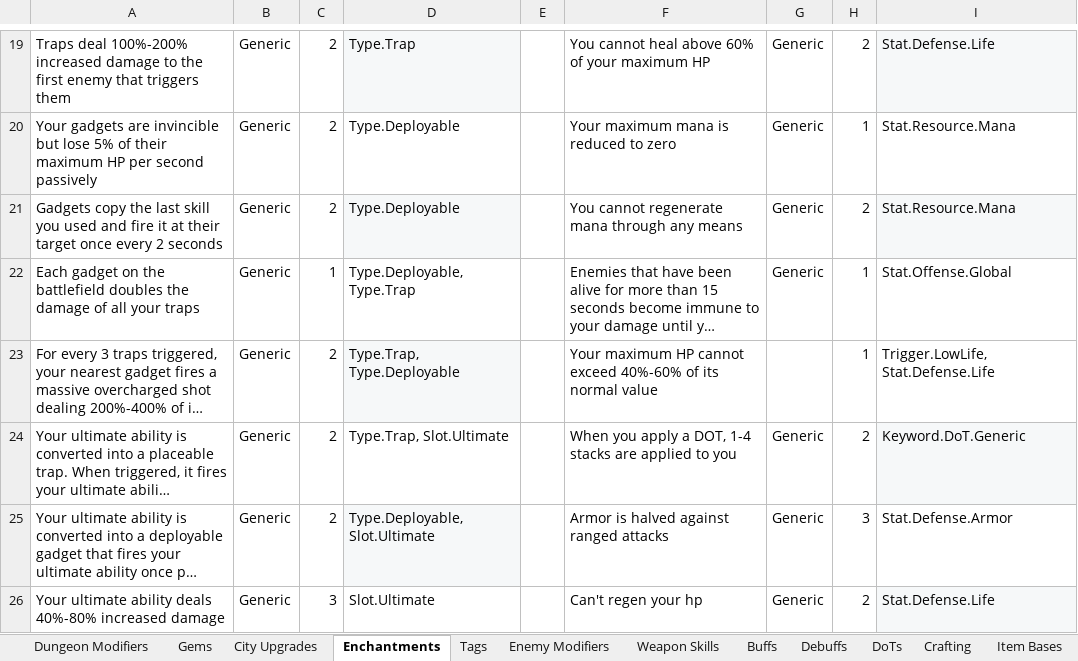
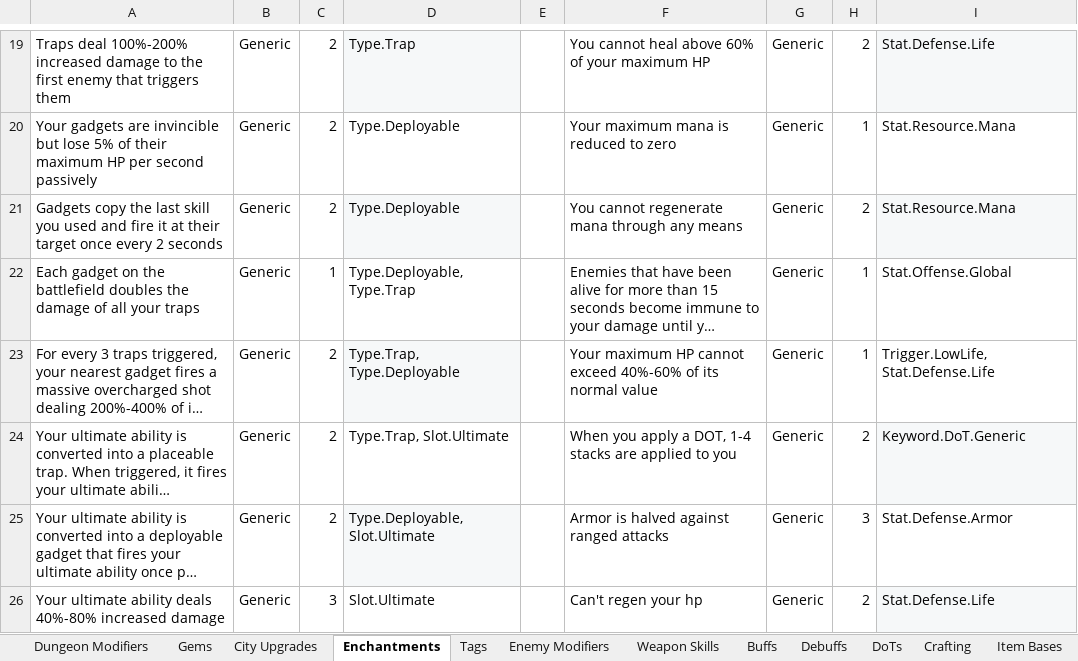
Before and after one commit to sdubois777/Cataclysm, an Excel workbook: docs/All_Things_Cataclysm.xlsx, sheet Enchantments, drawn as a sheet; only a part is shown, gaps mark what is left out; long unchanged cells end in …; values as stored, in another font and other column widths than the file's, no borders; table styles not drawn; the diff names each change by its address in the sheet, - before the commit and + after, or states it on an @@ line.

```diff
--- a/docs/All_Things_Cataclysm.xlsx (sheet Enchantments)
+++ b/docs/All_Things_Cataclysm.xlsx (sheet Enchantments)
-G23: (empty)
+G23: Generic
```
Also changed, not shown: 3 other files.
